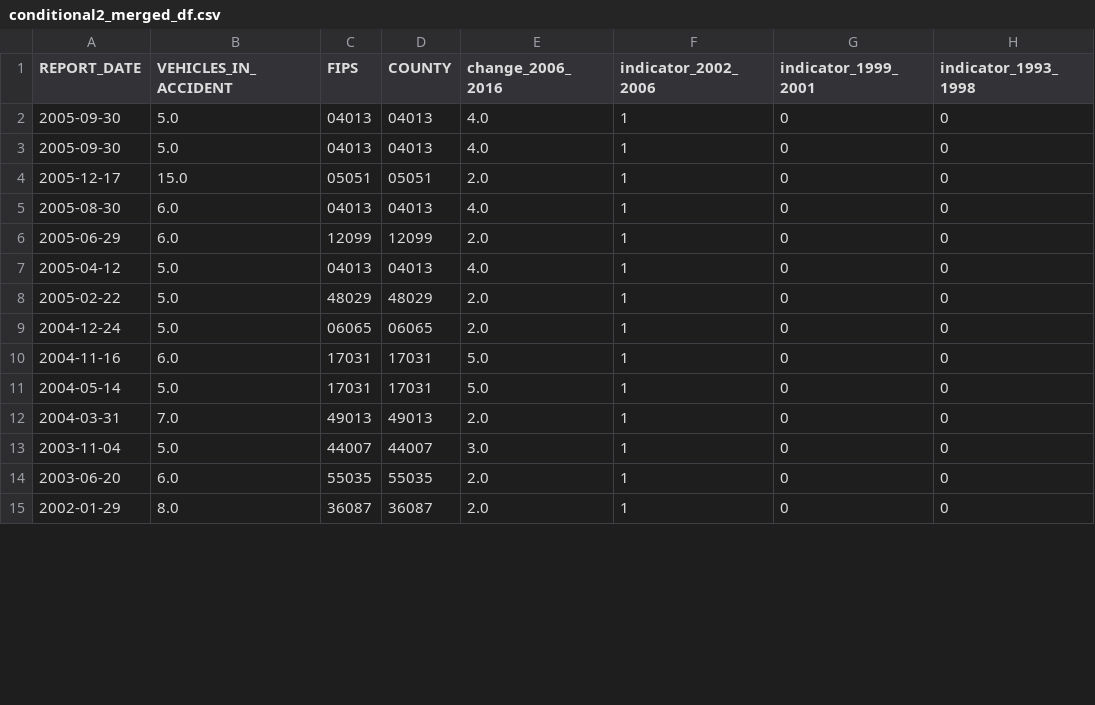
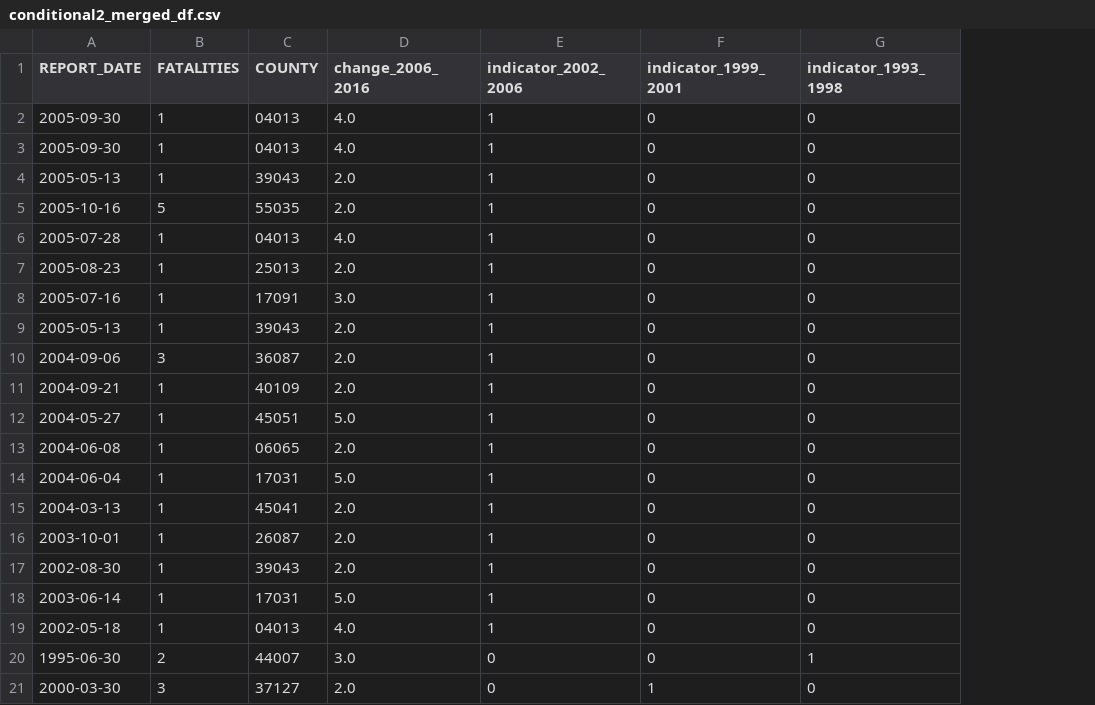
Before and after one commit to WilliamClintC/Research-Proposal-Trucks, a CSV file: Exploration/1/conditional2_merged_df.csv, drawn as a sheet; only a part is shown; removed rows and columns are numbered as before the commit, all else as after; the diff covers the shown part only; the diff names each change by its address in the sheet, - before the commit and + after, or states it on an @@ line.

```diff
--- a/Exploration/1/conditional2_merged_df.csv
+++ b/Exploration/1/conditional2_merged_df.csv
-column B (VEHICLES_IN_ACCIDENT), rows 2-12: 5.0 | 5.0 | 15.0 | 6.0 | 6.0 | 5.0 | 5.0 | 5.0 | 6.0 | 5.0 | 7.0; rows 14-15: 6.0 | 8.0
-column C (FIPS), rows 2-12: 04013 | 04013 | 05051 | 04013 | 12099 | 04013 | 48029 | 06065 | 17031 | 17031 | 49013; rows 14-15: 55035 | 36087
+column B (FATALITIES), rows 2-3: 1 | 1; rows 5-9: 5 | 1 | 1 | 1 | 1; rows 11-12: 1 | 1; rows 14-17: all 1
+row 4: 2005-05-13 | 1 | 39043 | 2.0 | 1 | 0 | 0
-A5 (REPORT_DATE): 2005-12-17
+A5 (REPORT_DATE): 2005-10-16
-C5 (COUNTY): 05051
+C5 (COUNTY): 55035
-A6 (REPORT_DATE): 2005-08-30
+A6 (REPORT_DATE): 2005-07-28
-A7 (REPORT_DATE): 2005-06-29
+A7 (REPORT_DATE): 2005-08-23
-C7 (COUNTY): 12099
+C7 (COUNTY): 25013
-A8 (REPORT_DATE): 2005-04-12
+A8 (REPORT_DATE): 2005-07-16
-C8 (COUNTY): 04013
+C8 (COUNTY): 17091
-D8 (change_2006_2016): 4.0
+D8 (change_2006_2016): 3.0
-A9 (REPORT_DATE): 2005-02-22
+A9 (REPORT_DATE): 2005-05-13
-C9 (COUNTY): 48029
+C9 (COUNTY): 39043
+row 10: 2004-09-06 | 3 | 36087 | 2.0 | 1 | 0 | 0
-A11 (REPORT_DATE): 2004-12-24
+A11 (REPORT_DATE): 2004-09-21
-C11 (COUNTY): 06065
+C11 (COUNTY): 40109
-A12 (REPORT_DATE): 2004-11-16
+A12 (REPORT_DATE): 2004-05-27
-C12 (COUNTY): 17031
+C12 (COUNTY): 45051
+row 13: 2004-06-08 | 1 | 06065 | 2.0 | 1 | 0 | 0
-A14 (REPORT_DATE): 2004-05-14
+A14 (REPORT_DATE): 2004-06-04
-A15 (REPORT_DATE): 2004-03-31
+A15 (REPORT_DATE): 2004-03-13
-C15 (COUNTY): 49013
+C15 (COUNTY): 45041
-row 13: 2003-11-04 | 5.0 | 44007 | 44007 | 3.0 | 1 | 0 | 0
-A16 (REPORT_DATE): 2003-06-20
+A16 (REPORT_DATE): 2003-10-01
-C16 (COUNTY): 55035
+C16 (COUNTY): 26087
-A17 (REPORT_DATE): 2002-01-29
+A17 (REPORT_DATE): 2002-08-30
-C17 (COUNTY): 36087
+C17 (COUNTY): 39043
+row 18: 2003-06-14 | 1 | 17031 | 5.0 | 1 | 0 | 0
+row 19: 2002-05-18 | 1 | 04013 | 4.0 | 1 | 0 | 0
+row 20: 1995-06-30 | 2 | 44007 | 3.0 | 0 | 0 | 1
+row 21: 2000-03-30 | 3 | 37127 | 2.0 | 0 | 1 | 0
```
Also changed, not shown: 8 added rows and 7 edited cells elsewhere in this file, Exploration/1/all_df.csv, Exploration/1/conditional1_merged_df.csv, 12 other files.
